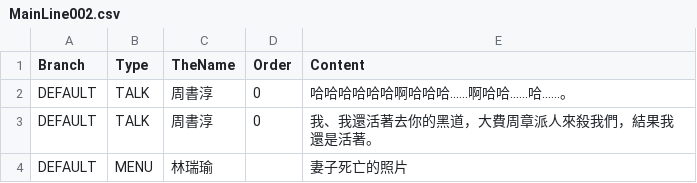
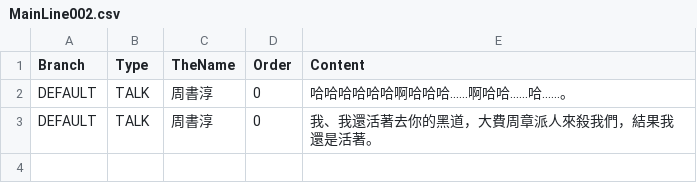
Before and after one commit to yucheng0210/Monographical, a CSV file: Assets/MyAssets/0/Parkour/DialogData/MainLine002.csv, drawn as a sheet; the diff names each change by its address in the sheet, - before the commit and + after, or states it on an @@ line.

```diff
--- a/Assets/MyAssets/0/Parkour/DialogData/MainLine002.csv
+++ b/Assets/MyAssets/0/Parkour/DialogData/MainLine002.csv
-row 4: DEFAULT | MENU | 林瑞瑜 |  | 妻子死亡的照片
```
Also changed, not shown: 20 other files.
